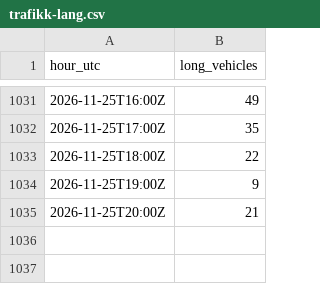
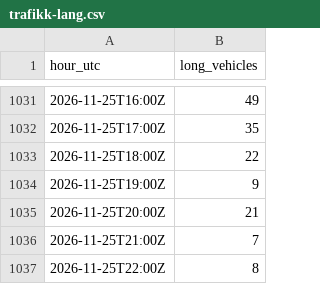
Before and after one commit to Laboratoriet/animatus, a CSV file: melvin/verksted/rommet/trafikk-lang.csv, drawn as a sheet; only a part is shown, gaps mark what is left out; the diff names each change by its address in the sheet, - before the commit and + after, or states it on an @@ line.

```diff
--- a/melvin/verksted/rommet/trafikk-lang.csv
+++ b/melvin/verksted/rommet/trafikk-lang.csv
+row 1036: 2026-11-25T21:00Z | 7
+row 1037: 2026-11-25T22:00Z | 8
```
Also changed, not shown: melvin/verksted/rommet/logg.csv, melvin/verksted/rommet/trafikk.csv, 7 other files.
